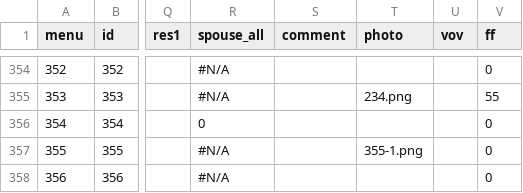
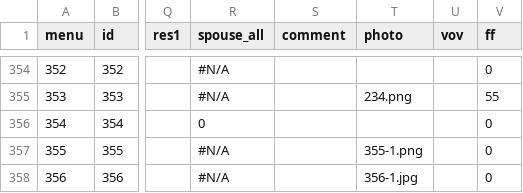
Before and after one commit to Itzamna/family, a CSV file: _data/family.csv, drawn as a sheet; only a part is shown, gaps mark what is left out; the diff names each change by its address in the sheet, - before the commit and + after, or states it on an @@ line.

```diff
--- a/_data/family.csv
+++ b/_data/family.csv
-T358 (photo): (empty)
+T358 (photo): 356-1.jpg
```
Also changed, not shown: 2 other files.
